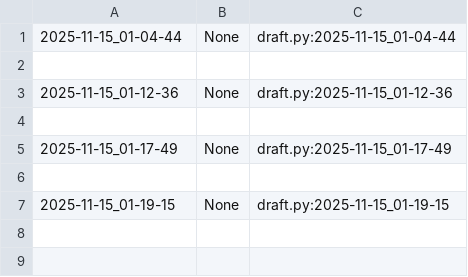
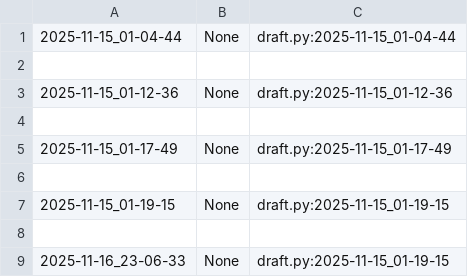
Before and after one commit to qxcode-course/poo-rc-bloco-c-cxrphly, a CSV file: myrep/.tko/track/poo@lapiseira/track.csv, drawn as a sheet; the diff names each change by its address in the sheet, - before the commit and + after, or states it on an @@ line.

```diff
--- a/myrep/.tko/track/poo@lapiseira/track.csv
+++ b/myrep/.tko/track/poo@lapiseira/track.csv
+row 8: (empty)
+row 9: 2025-11-16_23-06-33 | None | draft.py:2025-11-15_01-19-15
```
Also changed, not shown: myrep/.tko/track/poo@array/track.csv, 15 other files.
